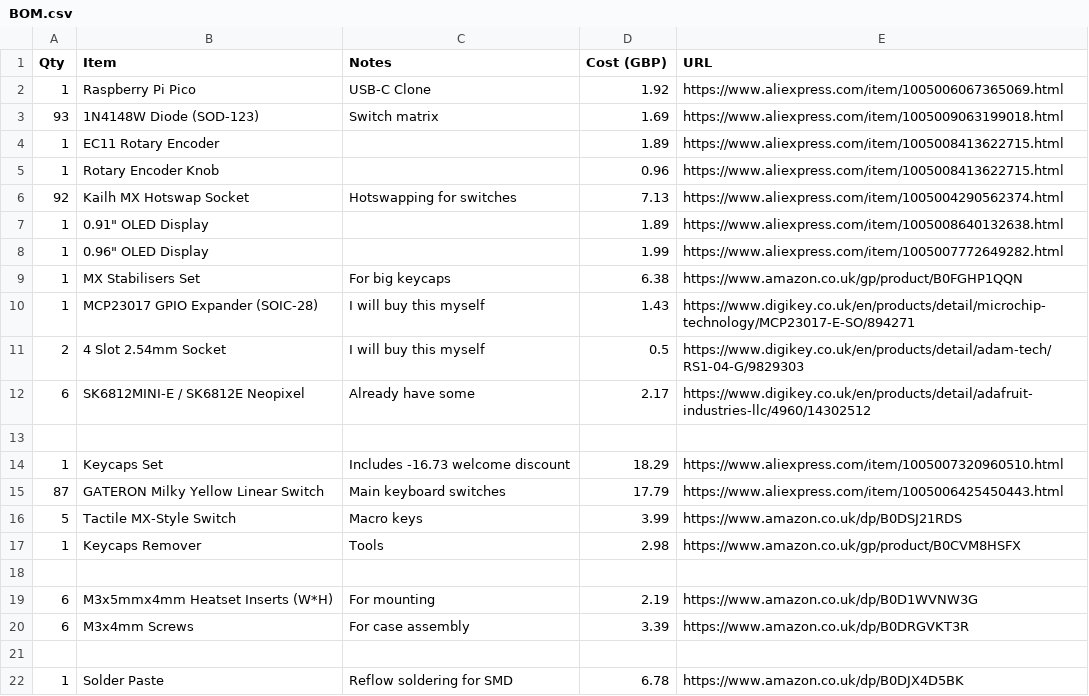
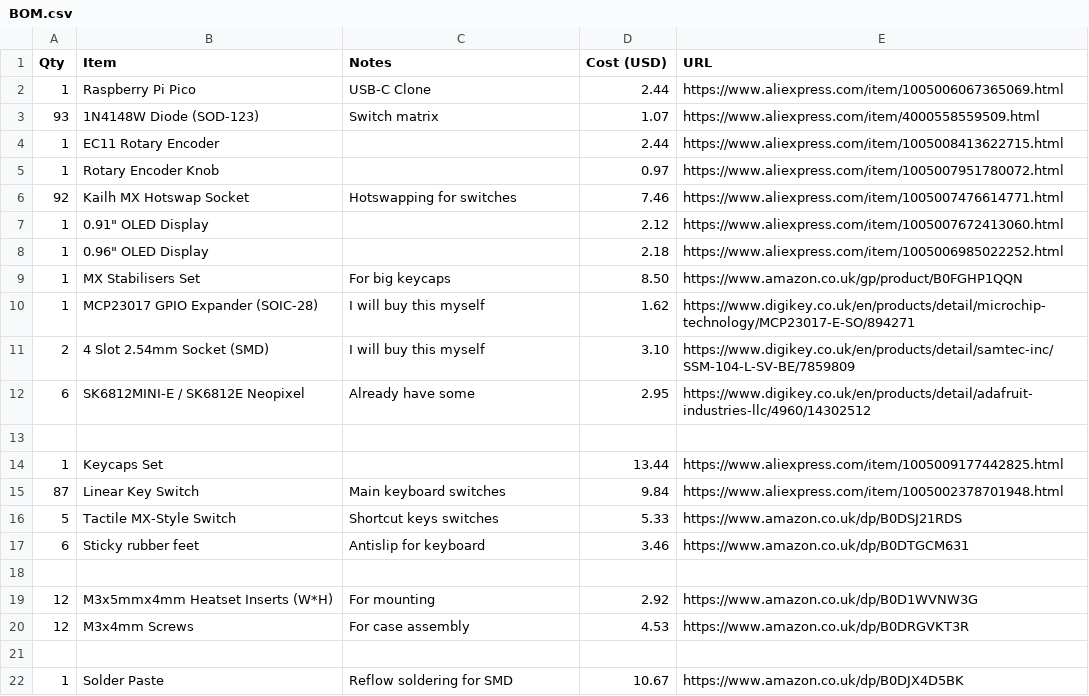
Before and after one commit to RadioactivePotato/krunchboard, a CSV file: BOM.csv, drawn as a sheet; only a part is shown; the diff covers the shown part only.

Commit message:
Update BOM.csv

```diff
--- a/BOM.csv
+++ b/BOM.csv
@@ -1,22 +1,22 @@
-Qty,Item,Notes,Cost (GBP),URL
-1,Raspberry Pi Pico,USB-C Clone,1.92,https://www.aliexpress.com/item/1005006067365069.html
-93,1N4148W Diode (SOD-123),Switch matrix,1.69,https://www.aliexpress.com/item/1005009063199018.html
-1,EC11 Rotary Encoder,,1.89,https://www.aliexpress.com/item/1005008413622715.html
-1,Rotary Encoder Knob,,0.96,https://www.aliexpress.com/item/1005008413622715.html
-92,Kailh MX Hotswap Socket,Hotswapping for switches,7.13,https://www.aliexpress.com/item/1005004290562374.html
-1,"0.91"" OLED Display",,1.89,https://www.aliexpress.com/item/1005008640132638.html
-1,"0.96"" OLED Display",,1.99,https://www.aliexpress.com/item/1005007772649282.html
-1,MX Stabilisers Set,For big keycaps,6.38,https://www.amazon.co.uk/gp/product/B0FGHP1QQN
-1,MCP23017 GPIO Expander (SOIC-28),I will buy this myself,1.43,https://www.digikey.co.uk/en/products/detail/microchip-technology/MCP23017-E-SO/894271
-2,4 Slot 2.54mm Socket,I will buy this myself,0.5,https://www.digikey.co.uk/en/products/detail/adam-tech/RS1-04-G/9829303
-6,SK6812MINI-E / SK6812E Neopixel,Already have some,2.17,https://www.digikey.co.uk/en/products/detail/adafruit-industries-llc/4960/14302512
+Qty,Item,Notes,Cost (USD),URL
+1,Raspberry Pi Pico,USB-C Clone,2.44,https://www.aliexpress.com/item/1005006067365069.html
+93,1N4148W Diode (SOD-123),Switch matrix,1.07,https://www.aliexpress.com/item/4000558559509.html
+1,EC11 Rotary Encoder,,2.44,https://www.aliexpress.com/item/1005008413622715.html
+1,Rotary Encoder Knob,,0.97,https://www.aliexpress.com/item/1005007951780072.html
+92,Kailh MX Hotswap Socket,Hotswapping for switches,7.46,https://www.aliexpress.com/item/1005007476614771.html
+1,0.91" OLED Display,,2.12,https://www.aliexpress.com/item/1005007672413060.html
+1,0.96" OLED Display,,2.18,https://www.aliexpress.com/item/1005006985022252.html
+1,MX Stabilisers Set,For big keycaps,8.50,https://www.amazon.co.uk/gp/product/B0FGHP1QQN
+1,MCP23017 GPIO Expander (SOIC-28),I will buy this myself,1.62,https://www.digikey.co.uk/en/products/detail/microchip-technology/MCP23017-E-SO/894271
+2,4 Slot 2.54mm Socket (SMD),I will buy this myself,3.10,https://www.digikey.co.uk/en/products/detail/samtec-inc/SSM-104-L-SV-BE/7859809
+6,SK6812MINI-E / SK6812E Neopixel,Already have some,2.95,https://www.digikey.co.uk/en/products/detail/adafruit-industries-llc/4960/14302512
 ,,,,
-1,Keycaps Set,Includes -16.73 welcome discount,18.29,https://www.aliexpress.com/item/1005007320960510.html
-87,GATERON Milky Yellow Linear Switch,Main keyboard switches,17.79,https://www.aliexpress.com/item/1005006425450443.html
-5,Tactile MX-Style Switch,Macro keys,3.99,https://www.amazon.co.uk/dp/B0DSJ21RDS
-1,Keycaps Remover,Tools,2.98,https://www.amazon.co.uk/gp/product/B0CVM8HSFX
+1,Keycaps Set,,13.44,https://www.aliexpress.com/item/1005009177442825.html
+87,Linear Key Switch,Main keyboard switches,9.84,https://www.aliexpress.com/item/1005002378701948.html
+5,Tactile MX-Style Switch,Shortcut keys switches,5.33,https://www.amazon.co.uk/dp/B0DSJ21RDS
+6,Sticky rubber feet,Antislip for keyboard,3.46,https://www.amazon.co.uk/dp/B0DTGCM631
 ,,,,
-6,M3x5mmx4mm Heatset Inserts (W*H),For mounting,2.19,https://www.amazon.co.uk/dp/B0D1WVNW3G
-6,M3x4mm Screws,For case assembly,3.39,https://www.amazon.co.uk/dp/B0DRGVKT3R
+12,M3x5mmx4mm Heatset Inserts (W*H),For mounting,2.92,https://www.amazon.co.uk/dp/B0D1WVNW3G
+12,M3x4mm Screws,For case assembly,4.53,https://www.amazon.co.uk/dp/B0DRGVKT3R
 ,,,,
-1,Solder Paste,Reflow soldering for SMD,6.78,https://www.amazon.co.uk/dp/B0DJX4D5BK
+1,Solder Paste,Reflow soldering for SMD,10.67,https://www.amazon.co.uk/dp/B0DJX4D5BK
```
Also changed, not shown: 5 added rows, 6 removed rows and 5 edited cells elsewhere in this file.
